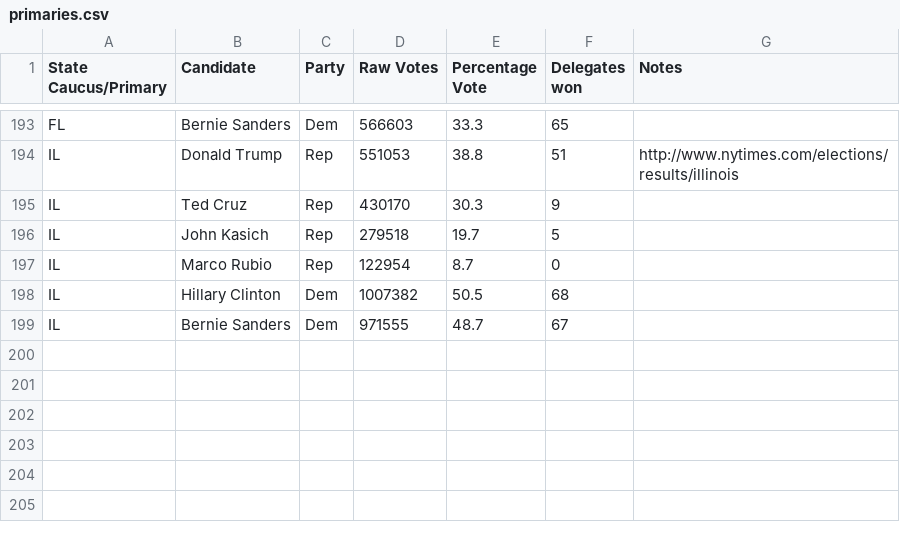
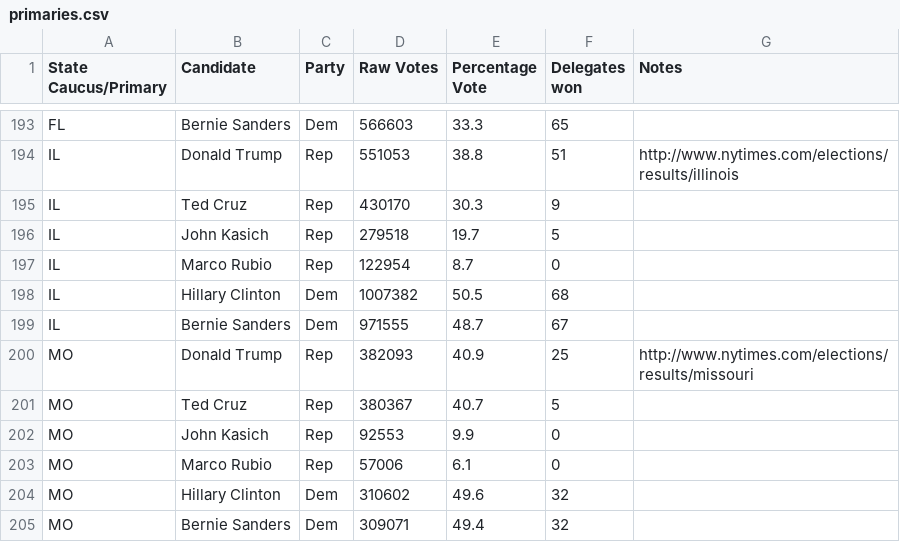
Before and after one commit to EdgeCaseBerg/Election2016, a CSV file: data/primaries.csv, drawn as a sheet; only a part is shown, gaps mark what is left out; the diff names each change by its address in the sheet, - before the commit and + after, or states it on an @@ line.

Commit message:
Add MO results

```diff
--- a/data/primaries.csv
+++ b/data/primaries.csv
+row 200: MO | Donald Trump | Rep | 382093 | 40.9 | 25 | http://www.nytimes.com/elections/results/missouri
+row 201: MO | Ted Cruz | Rep | 380367 | 40.7 | 5
+row 202: MO | John Kasich | Rep | 92553 | 9.9 | 0
+row 203: MO | Marco Rubio | Rep | 57006 | 6.1 | 0
+row 204: MO | Hillary Clinton | Dem | 310602 | 49.6 | 32
+row 205: MO | Bernie Sanders | Dem | 309071 | 49.4 | 32
```
